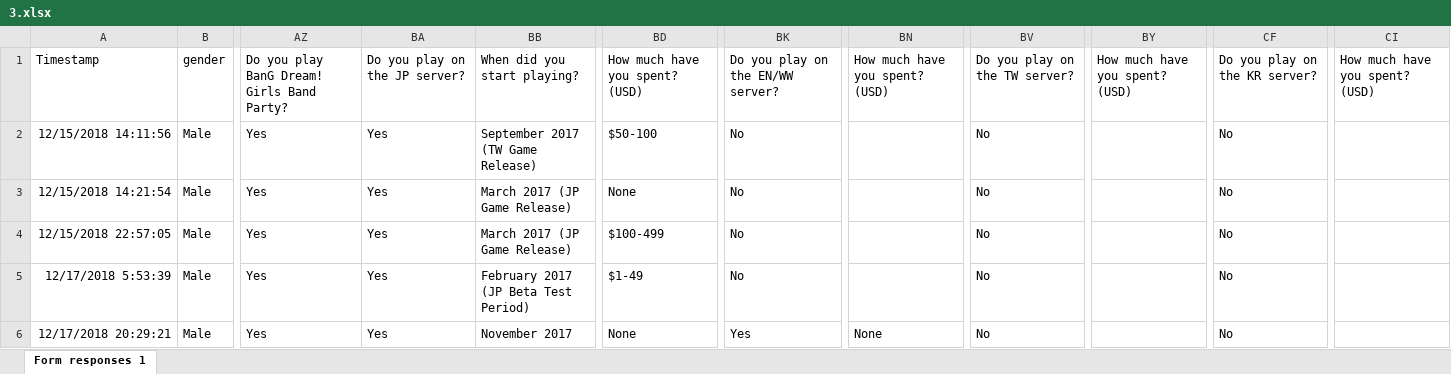
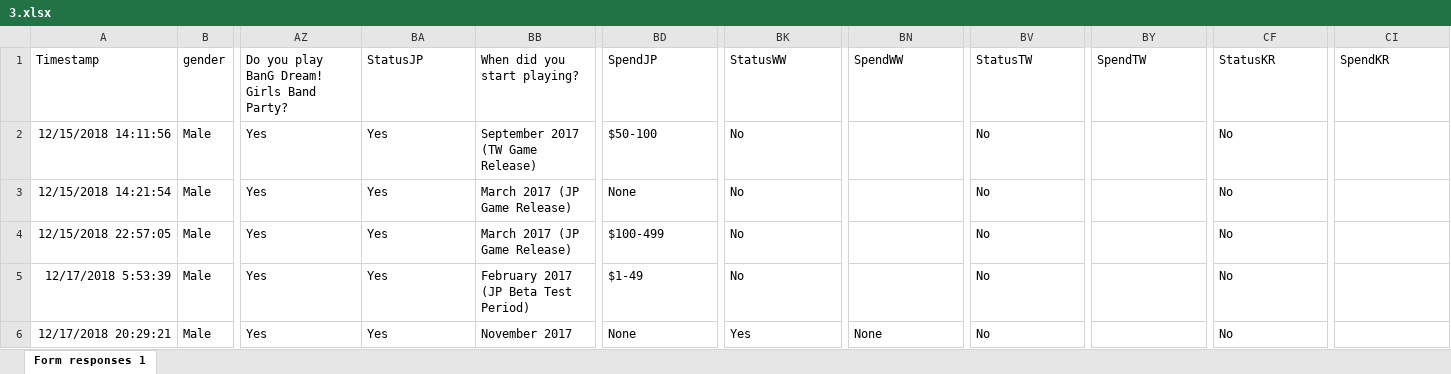
Before and after one commit to throwmyrocketaway/Bandori-Data-, an Excel workbook: 3.xlsx, sheet Form responses 1, drawn as a sheet; only a part is shown, gaps mark what is left out; values as stored, in another font and other column widths than the file's, no borders; charts and pictures not drawn; the diff names each change by its address in the sheet, - before the commit and + after, or states it on an @@ line.

Commit message:
Spending habits
Built function to grab players meeting regional filter (ie JP)

Spending habits by region, as well as gender and favourite band

Function to build standard form bar graphs

```diff
--- a/3.xlsx (sheet Form responses 1)
+++ b/3.xlsx (sheet Form responses 1)
-BA1: Do you play on the JP server?
+BA1: StatusJP
-BD1: How much have you spent? (USD)
+BD1: SpendJP
-BK1: Do you play on the EN/WW server?
+BK1: StatusWW
-BN1: How much have you spent? (USD)
+BN1: SpendWW
-BV1: Do you play on the TW server?
+BV1: StatusTW
-BY1: How much have you spent? (USD)
+BY1: SpendTW
-CF1: Do you play on the KR server?
+CF1: StatusKR
-CI1: How much have you spent? (USD)
+CI1: SpendKR
```
Also changed, not shown: 5 other files.
